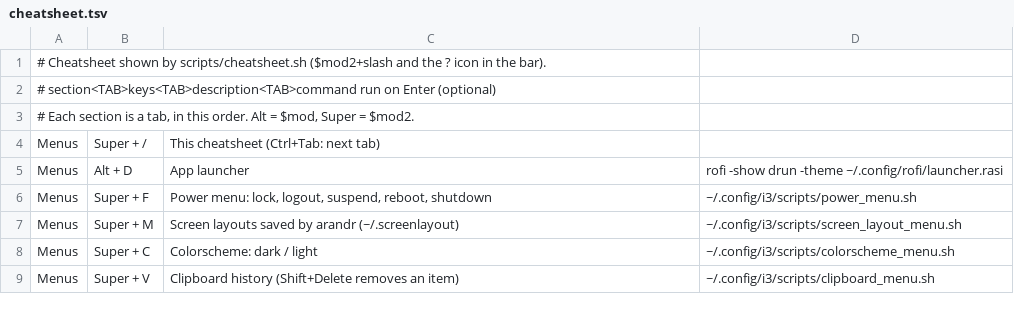
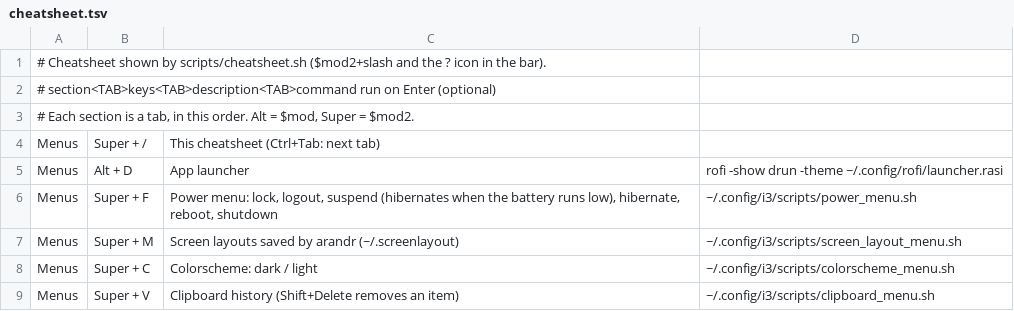
Before and after one commit to alexandre-bonnefond/ubuntu-setup, a TSV file: home/i3/.config/i3/cheatsheet.tsv, drawn as a sheet; only a part is shown.

Commit message:
Update power menu functionality and documentation
- Enhanced the power menu to include 'suspend (hibernates when the battery runs low)' and 'hibernate' options.
- Updated README and cheatsheet to reflect the new power menu features and clarify the behavior of suspend and hibernate.
- Improved comments in the power_menu.sh script for better understanding of the hibernation setup requirements.

```diff
--- a/home/i3/.config/i3/cheatsheet.tsv
+++ b/home/i3/.config/i3/cheatsheet.tsv
@@ -5,3 +5,3 @@ Menus	Super + /	This cheatsheet (Ctrl+Tab: next tab)
 Menus	Alt + D	App launcher	rofi -show drun -theme ~/.config/rofi/launcher.rasi
-Menus	Super + F	Power menu: lock, logout, suspend, reboot, shutdown	~/.config/i3/scripts/power_menu.sh
+Menus	Super + F	Power menu: lock, logout, suspend (hibernates when the battery runs low), hibernate, reboot, shutdown	~/.config/i3/scripts/power_menu.sh
 Menus	Super + M	Screen layouts saved by arandr (~/.screenlayout)	~/.config/i3/scripts/screen_layout_menu.sh
```
Also changed, not shown: 2 other files.
